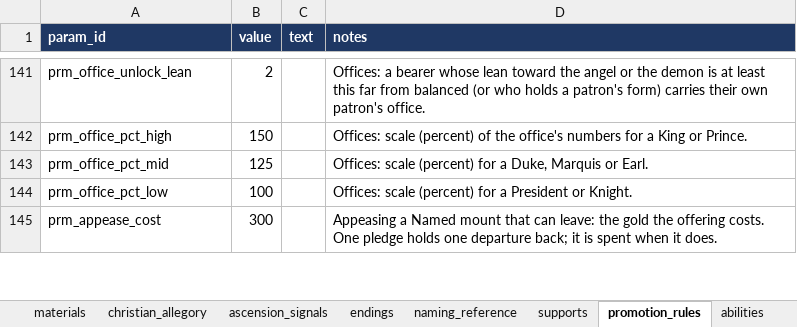
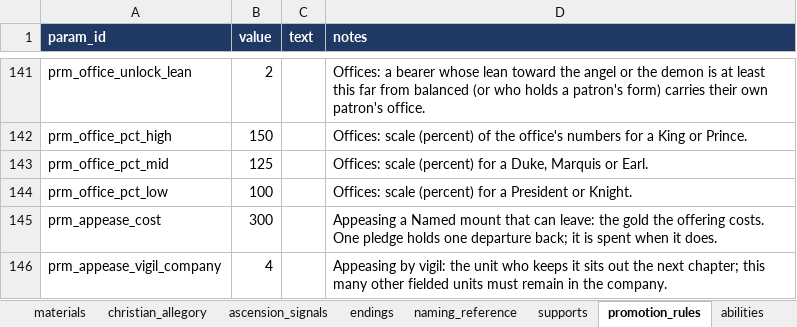
Before and after one commit to nzkogan/srpg1, an Excel workbook: canon.xlsx, sheet promotion_rules, drawn as a sheet; only a part is shown, gaps mark what is left out; values as stored, in another font and other column widths than the file's, no borders; the diff covers the shown part only; the diff names each change by its address in the sheet, - before the commit and + after, or states it on an @@ line.

```diff
--- a/canon.xlsx (sheet promotion_rules)
+++ b/canon.xlsx (sheet promotion_rules)
+row 146: prm_appease_vigil_company | 4 |  | Appeasing by vigil: the unit who keeps it sits out the next chapter; this many other fielded units must remain in the company.
```
Also changed, not shown: 1 edited cell elsewhere in this sheet, sheet mounts, 9 other files.
